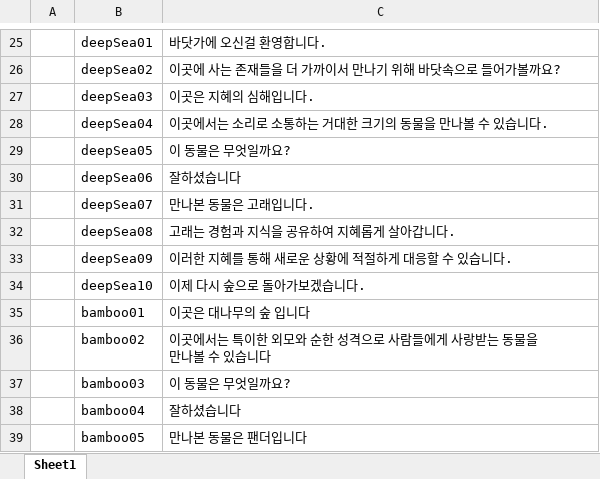
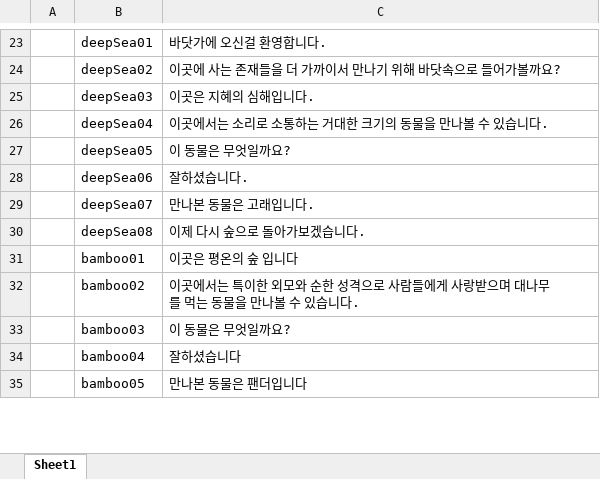
Before and after one commit to rachel0402/WhiteCane, an Excel workbook: WhiteCane/Assets/Resources/Xlsx/NarrationData.xlsx, sheet Sheet1, drawn as a sheet; only a part is shown, gaps mark what is left out; values as stored, in another font and other column widths than the file's, no borders; removed rows and columns are numbered as before the commit, all else as after; the diff covers the shown part only; the diff names each change by its address in the sheet, - before the commit and + after, or states it on an @@ line.

```diff
--- a/WhiteCane/Assets/Resources/Xlsx/NarrationData.xlsx (sheet Sheet1)
+++ b/WhiteCane/Assets/Resources/Xlsx/NarrationData.xlsx (sheet Sheet1)
-C28: 잘하셨습니다
+C28: 잘하셨습니다.
-C30: 고래는 경험과 지식을 공유하여 지혜롭게 살아갑니다.
+C30: 이제 다시 숲으로 돌아가보겠습니다.
-row 33:  | deepSea09 | 이러한 지혜를 통해 새로운 상황에 적절하게 대응할 수 있습니다.
-row 34:  | deepSea10 | 이제 다시 숲으로 돌아가보겠습니다.
-C31: 이곳은 대나무의 숲 입니다
+C31: 이곳은 평온의 숲 입니다
-C32: …사랑받는 동물을 만나볼 수 있습니다
+C32: …사랑받으며 대나무를 먹는 동물을 만나볼 수 있습니다.
```
Also changed, not shown: 6 removed rows and 6 edited cells elsewhere in this sheet, 7 other files.
